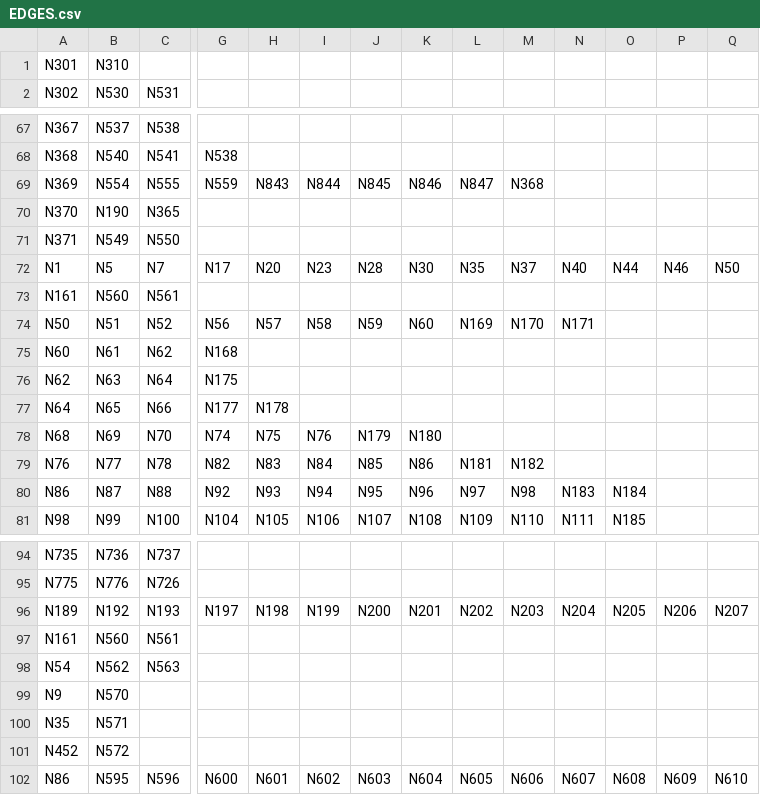
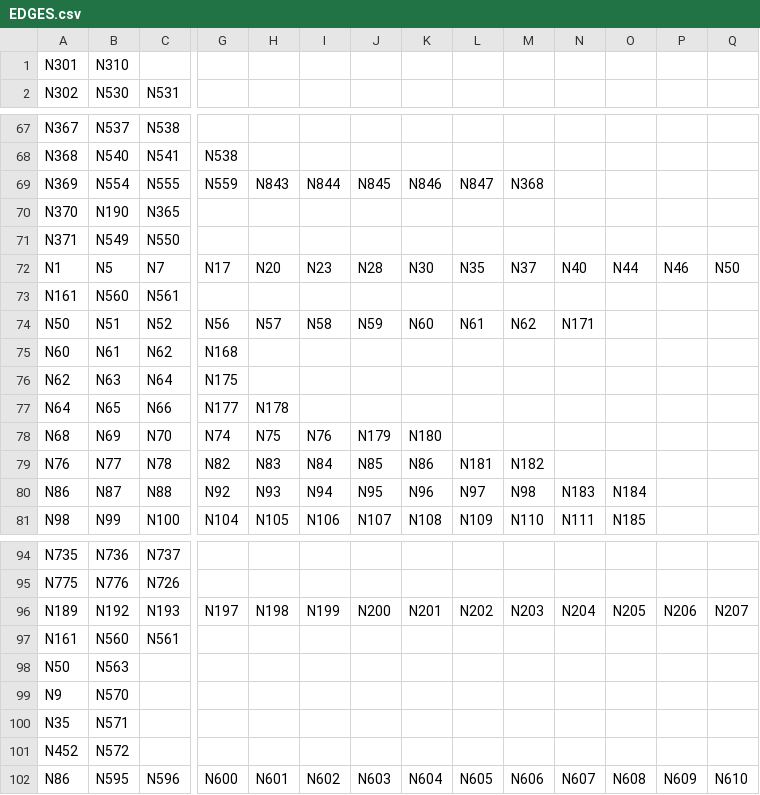
Before and after one commit to portoulan/ZaUral, a CSV file: EDGES.csv, drawn as a sheet; only a part is shown, gaps mark what is left out; removed rows and columns are numbered as before the commit, all else as after; rows hold the shown columns only; the diff names each change by its address in the sheet, - before the commit and + after, or states it on an @@ line.

Commit message:
Update EDGES.csv

```diff
--- a/EDGES.csv
+++ b/EDGES.csv
-L74: N169
+L74: N61
-M74: N170
+M74: N62
-row 98: N54 | N562 | N563
+row 98: N50 | N563
```
